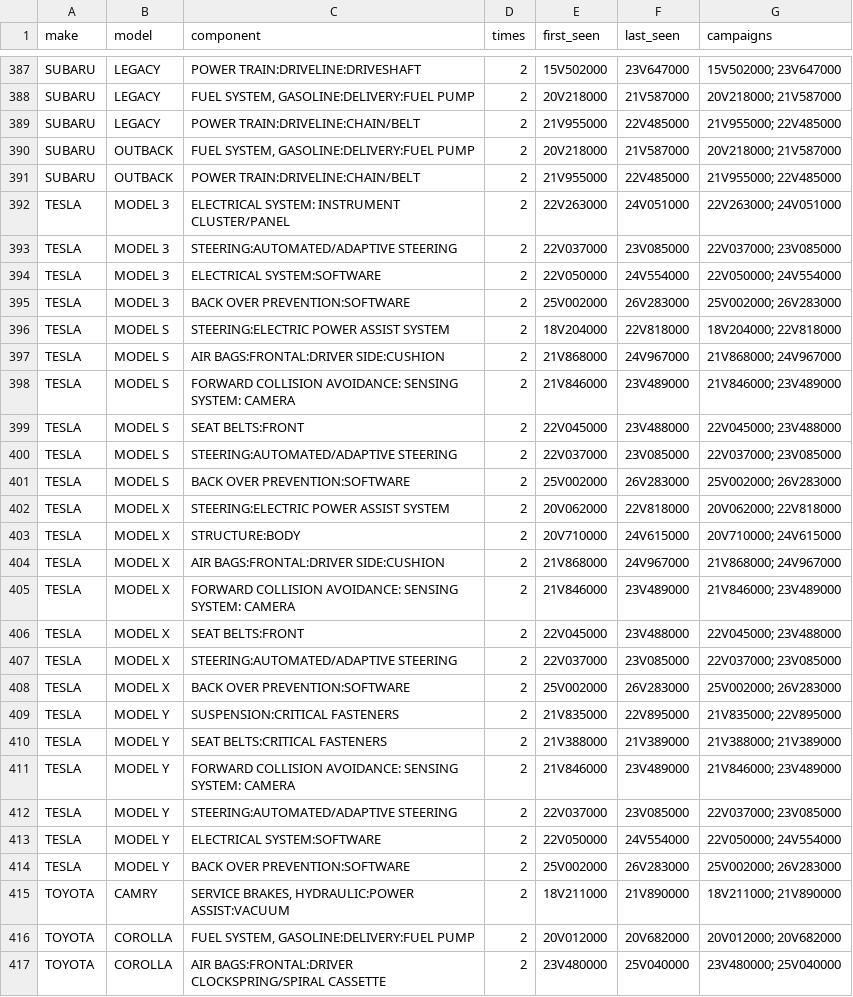
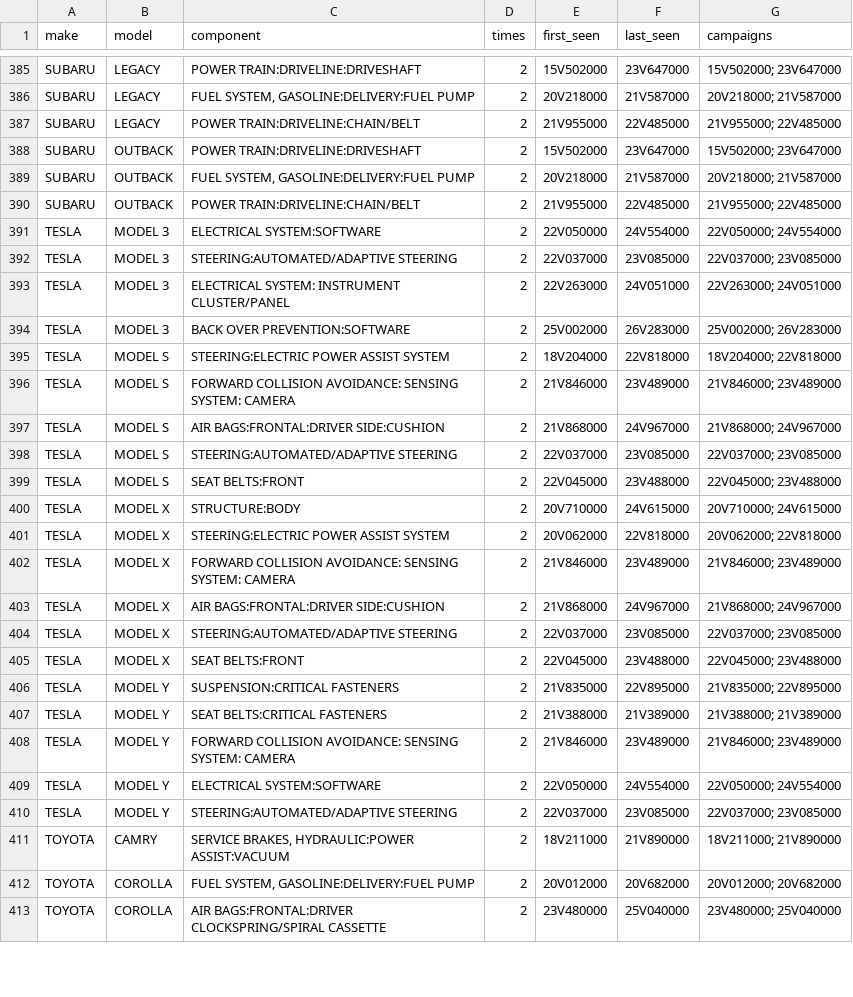
Before and after one commit to multiverseadmin/carsmultiverse-open-data, a CSV file: data/recalled-twice.csv, drawn as a sheet; only a part is shown, gaps mark what is left out; the diff covers the shown part only.

```diff
--- a/data/recalled-twice.csv
+++ b/data/recalled-twice.csv
@@ -389,21 +387,20 @@ SUBARU,LEGACY,"FUEL SYSTEM, GASOLINE:DELIVERY:FUEL PUMP",2,20V218000,21V587000,"
 SUBARU,LEGACY,"POWER TRAIN:DRIVELINE:CHAIN/BELT",2,21V955000,22V485000,"21V955000; 22V485000"
+SUBARU,OUTBACK,"POWER TRAIN:DRIVELINE:DRIVESHAFT",2,15V502000,23V647000,"15V502000; 23V647000"
 SUBARU,OUTBACK,"FUEL SYSTEM, GASOLINE:DELIVERY:FUEL PUMP",2,20V218000,21V587000,"20V218000; 21V587000"
 SUBARU,OUTBACK,"POWER TRAIN:DRIVELINE:CHAIN/BELT",2,21V955000,22V485000,"21V955000; 22V485000"
+TESLA,"MODEL 3","ELECTRICAL SYSTEM:SOFTWARE",2,22V050000,24V554000,"22V050000; 24V554000"
+TESLA,"MODEL 3","STEERING:AUTOMATED/ADAPTIVE STEERING",2,22V037000,23V085000,"22V037000; 23V085000"
 TESLA,"MODEL 3","ELECTRICAL SYSTEM: INSTRUMENT CLUSTER/PANEL",2,22V263000,24V051000,"22V263000; 24V051000"
-TESLA,"MODEL 3","STEERING:AUTOMATED/ADAPTIVE STEERING",2,22V037000,23V085000,"22V037000; 23V085000"
-TESLA,"MODEL 3","ELECTRICAL SYSTEM:SOFTWARE",2,22V050000,24V554000,"22V050000; 24V554000"
 TESLA,"MODEL 3","BACK OVER PREVENTION:SOFTWARE",2,25V002000,26V283000,"25V002000; 26V283000"
 TESLA,"MODEL S","STEERING:ELECTRIC POWER ASSIST SYSTEM",2,18V204000,22V818000,"18V204000; 22V818000"
+TESLA,"MODEL S","FORWARD COLLISION AVOIDANCE: SENSING SYSTEM: CAMERA",2,21V846000,23V489000,"21V846000; 23V489000"
 TESLA,"MODEL S","AIR BAGS:FRONTAL:DRIVER SIDE:CUSHION",2,21V868000,24V967000,"21V868000; 24V967000"
-TESLA,"MODEL S","FORWARD COLLISION AVOIDANCE: SENSING SYSTEM: CAMERA",2,21V846000,23V489000,"21V846000; 23V489000"
+TESLA,"MODEL S","STEERING:AUTOMATED/ADAPTIVE STEERING",2,22V037000,23V085000,"22V037000; 23V085000"
 TESLA,"MODEL S","SEAT BELTS:FRONT",2,22V045000,23V488000,"22V045000; 23V488000"
-TESLA,"MODEL S","STEERING:AUTOMATED/ADAPTIVE STEERING",2,22V037000,23V085000,"22V037000; 23V085000"
-TESLA,"MODEL S","BACK OVER PREVENTION:SOFTWARE",2,25V002000,26V283000,"25V002000; 26V283000"
+TESLA,"MODEL X",STRUCTURE:BODY,2,20V710000,24V615000,"20V710000; 24V615000"
 TESLA,"MODEL X","STEERING:ELECTRIC POWER ASSIST SYSTEM",2,20V062000,22V818000,"20V062000; 22V818000"
-TESLA,"MODEL X",STRUCTURE:BODY,2,20V710000,24V615000,"20V710000; 24V615000"
+TESLA,"MODEL X","FORWARD COLLISION AVOIDANCE: SENSING SYSTEM: CAMERA",2,21V846000,23V489000,"21V846000; 23V489000"
 TESLA,"MODEL X","AIR BAGS:FRONTAL:DRIVER SIDE:CUSHION",2,21V868000,24V967000,"21V868000; 24V967000"
-TESLA,"MODEL X","FORWARD COLLISION AVOIDANCE: SENSING SYSTEM: CAMERA",2,21V846000,23V489000,"21V846000; 23V489000"
+TESLA,"MODEL X","STEERING:AUTOMATED/ADAPTIVE STEERING",2,22V037000,23V085000,"22V037000; 23V085000"
 TESLA,"MODEL X","SEAT BELTS:FRONT",2,22V045000,23V488000,"22V045000; 23V488000"
-TESLA,"MODEL X","STEERING:AUTOMATED/ADAPTIVE STEERING",2,22V037000,23V085000,"22V037000; 23V085000"
-TESLA,"MODEL X","BACK OVER PREVENTION:SOFTWARE",2,25V002000,26V283000,"25V002000; 26V283000"
 TESLA,"MODEL Y","SUSPENSION:CRITICAL FASTENERS",2,21V835000,22V895000,"21V835000; 22V895000"
@@ -411,5 +408,4 @@ TESLA,"MODEL Y","SEAT BELTS:CRITICAL FASTENERS",2,21V388000,21V389000,"21V388000
 TESLA,"MODEL Y","FORWARD COLLISION AVOIDANCE: SENSING SYSTEM: CAMERA",2,21V846000,23V489000,"21V846000; 23V489000"
+TESLA,"MODEL Y","ELECTRICAL SYSTEM:SOFTWARE",2,22V050000,24V554000,"22V050000; 24V554000"
 TESLA,"MODEL Y","STEERING:AUTOMATED/ADAPTIVE STEERING",2,22V037000,23V085000,"22V037000; 23V085000"
-TESLA,"MODEL Y","ELECTRICAL SYSTEM:SOFTWARE",2,22V050000,24V554000,"22V050000; 24V554000"
-TESLA,"MODEL Y","BACK OVER PREVENTION:SOFTWARE",2,25V002000,26V283000,"25V002000; 26V283000"
 TOYOTA,CAMRY,"SERVICE BRAKES, HYDRAULIC:POWER ASSIST:VACUUM",2,18V211000,21V890000,"18V211000; 21V890000"
```
Also changed, not shown: 6 added rows, 11 removed rows, 30 moved rows and 5 edited cells elsewhere in this file, data/campaigns-by-manufacturer.csv, data/netherlands-notification-gap.csv, 25 other files.
